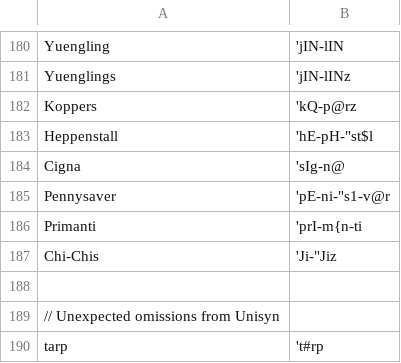
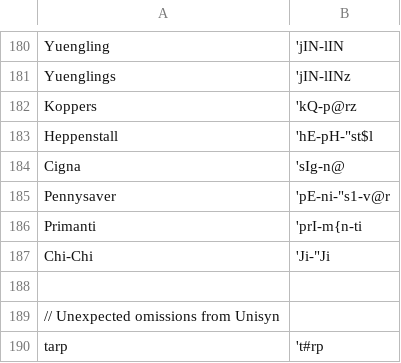
Before and after one commit to djvill/APLS, a CSV file: files/custom-dictionary/APLS-dict.csv, drawn as a sheet; only a part is shown, gaps mark what is left out.

Commit message:
updated entries

```diff
--- a/files/custom-dictionary/APLS-dict.csv
+++ b/files/custom-dictionary/APLS-dict.csv
@@ -186,3 +186,3 @@ Pennysaver,'pE-ni-"s1-v@r
 Primanti,'prI-m{n-ti
-Chi-Chis,'Ji-"Jiz
+Chi-Chi,'Ji-"Ji
 
```
Also changed, not shown: 2 other files.
